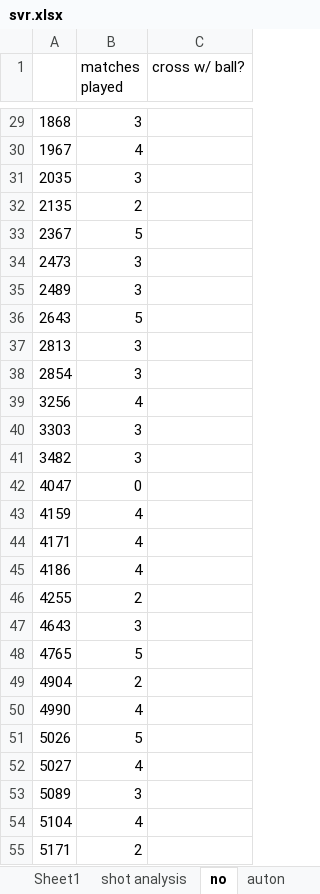
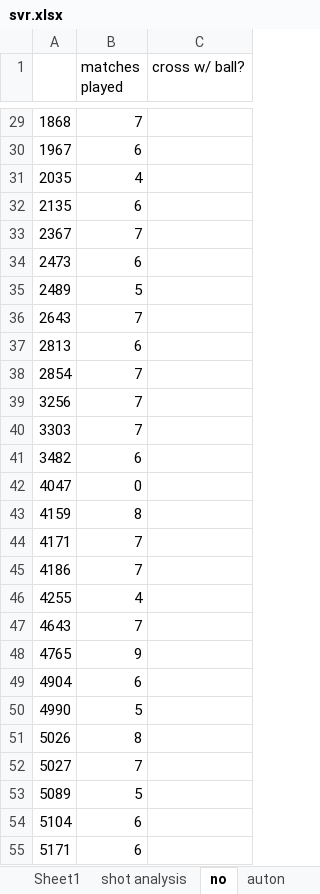
Before and after one commit to michaelmdresser/frc2016-scouting, an Excel workbook: svr.xlsx, sheet no, drawn as a sheet; only a part is shown, gaps mark what is left out; values as stored, in another font and other column widths than the file's, no borders; the diff covers the shown part only; the diff names each change by its address in the sheet, - before the commit and + after, or states it on an @@ line.

```diff
--- a/svr.xlsx (sheet no)
+++ b/svr.xlsx (sheet no)
-B29 (matches played): 3
+B29 (matches played): 7
-B30 (matches played): 4
+B30 (matches played): 6
-B31 (matches played): 3
+B31 (matches played): 4
-B32 (matches played): 2
+B32 (matches played): 6
-B33 (matches played): 5
+B33 (matches played): 7
-B34 (matches played): 3
+B34 (matches played): 6
-B35 (matches played): 3
+B35 (matches played): 5
-B36 (matches played): 5
+B36 (matches played): 7
-B37 (matches played): 3
+B37 (matches played): 6
-B38 (matches played): 3
+B38 (matches played): 7
-B39 (matches played): 4
+B39 (matches played): 7
-B40 (matches played): 3
+B40 (matches played): 7
-B41 (matches played): 3
+B41 (matches played): 6
-B43 (matches played): 4
+B43 (matches played): 8
-B44:B45 (matches played): 4
+B44:B45 (matches played): 7
-B46 (matches played): 2
+B46 (matches played): 4
-B47 (matches played): 3
+B47 (matches played): 7
-B48 (matches played): 5
+B48 (matches played): 9
-B49 (matches played): 2
+B49 (matches played): 6
-B50 (matches played): 4
+B50 (matches played): 5
-B51 (matches played): 5
+B51 (matches played): 8
-B52 (matches played): 4
+B52 (matches played): 7
-B53 (matches played): 3
+B53 (matches played): 5
-B54 (matches played): 4
+B54 (matches played): 6
-B55 (matches played): 2
+B55 (matches played): 6
```
Also changed, not shown: 38 edited cells elsewhere in this sheet, sheet low, sheet high, sheet rip, sheet auton, sheet climb, sheet shot analysis, 9 more sheets, other sheet tabs, formulas that keep their value, 4 other files.
